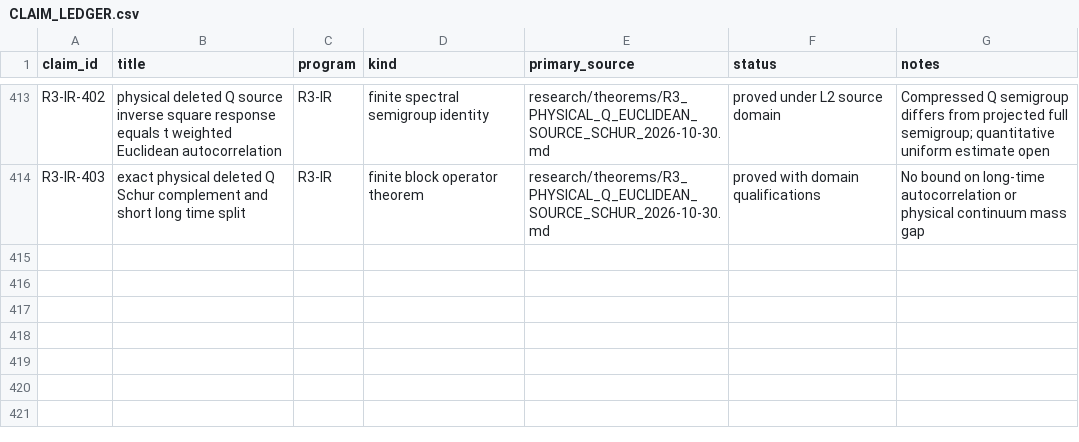
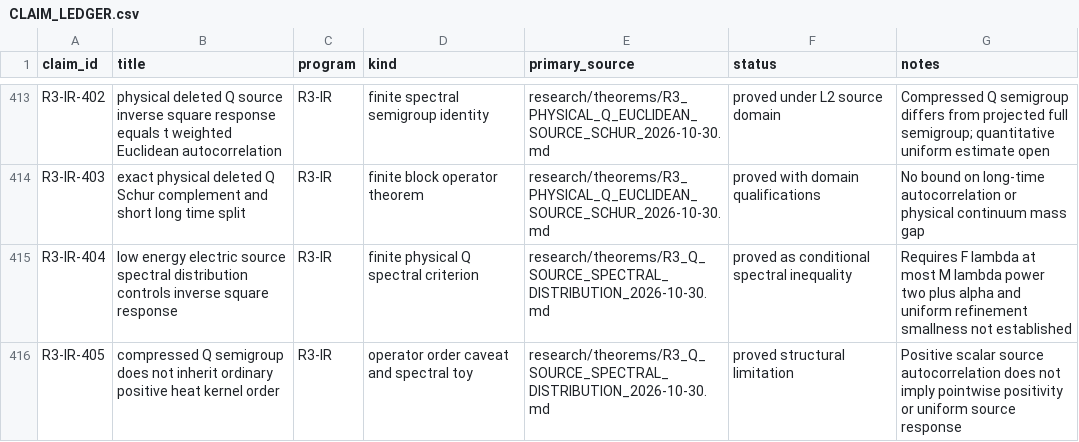
Before and after one commit to syncgravity/Singular-Boundary, a CSV file: research/claims/CLAIM_LEDGER.csv, drawn as a sheet; only a part is shown, gaps mark what is left out.

Commit message:
ledger: record gap-free source spectral criterion and compressed positivity limitation

```diff
--- a/research/claims/CLAIM_LEDGER.csv
+++ b/research/claims/CLAIM_LEDGER.csv
@@ -414 +414,3 @@ R3-IR-402,physical deleted Q source inverse square response equals t weighted Eu
 R3-IR-403,exact physical deleted Q Schur complement and short long time split,R3-IR,finite block operator theorem,research/theorems/R3_PHYSICAL_Q_EUCLIDEAN_SOURCE_SCHUR_2026-10-30.md,proved with domain qualifications,No bound on long-time autocorrelation or physical continuum mass gap
+R3-IR-404,low energy electric source spectral distribution controls inverse square response,R3-IR,finite physical Q spectral criterion,research/theorems/R3_Q_SOURCE_SPECTRAL_DISTRIBUTION_2026-10-30.md,proved as conditional spectral inequality,Requires F lambda at most M lambda power two plus alpha and uniform refinement smallness not established
+R3-IR-405,compressed Q semigroup does not inherit ordinary positive heat kernel order,R3-IR,operator order caveat and spectral toy,research/theorems/R3_Q_SOURCE_SPECTRAL_DISTRIBUTION_2026-10-30.md,proved structural limitation,Positive scalar source autocorrelation does not imply pointwise positivity or uniform source response
```
